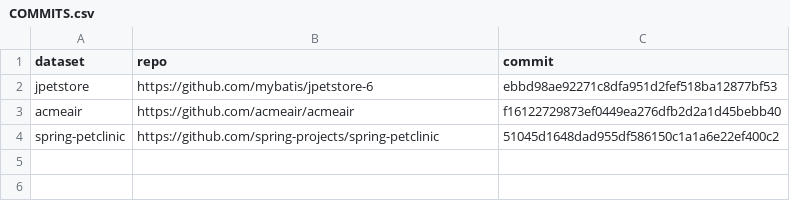
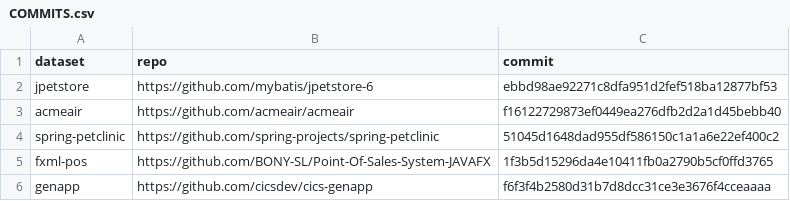
Before and after one commit to PasinduRavishan/fyp-benchmarking, a CSV file: datasets/COMMITS.csv, drawn as a sheet.

```diff
--- a/datasets/COMMITS.csv
+++ b/datasets/COMMITS.csv
@@ -4 +4,3 @@ acmeair,https://github.com/acmeair/acmeair,f16122729873ef0449ea276dfb2d2a1d45beb
 spring-petclinic,https://github.com/spring-projects/spring-petclinic,51045d1648dad955df586150c1a1a6e22ef400c2
+fxml-pos,https://github.com/BONY-SL/Point-Of-Sales-System-JAVAFX,1f3b5d15296da4e10411fb0a2790b5cf0ffd3765
+genapp,https://github.com/cicsdev/cics-genapp,f6f3f4b2580d31b7d8dcc31ce3e3676f4cceaaaa
```
Also changed, not shown: results.csv, 1 other file.
